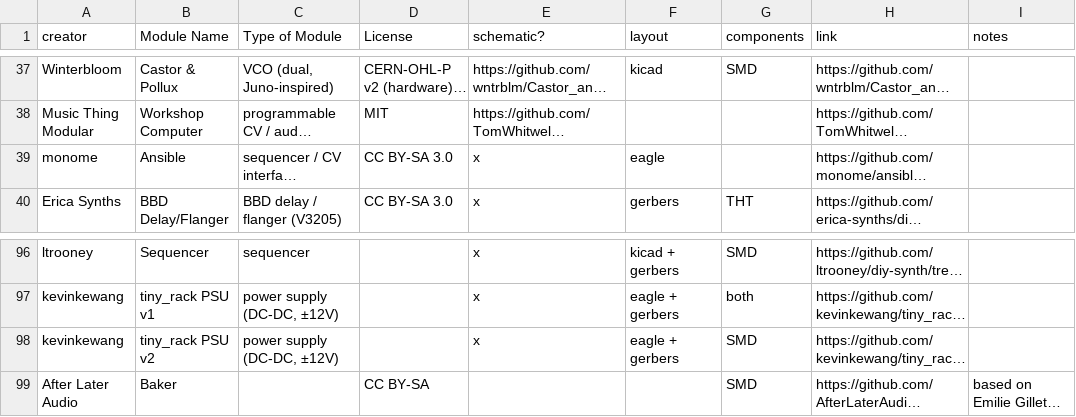
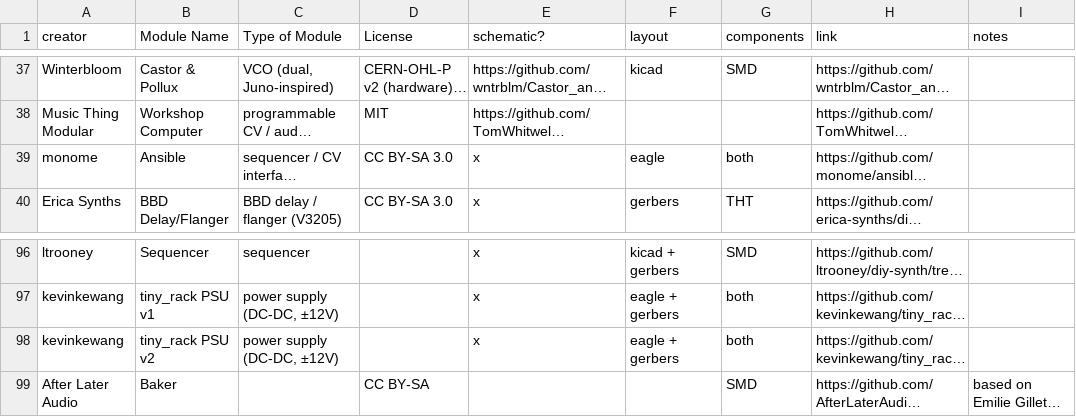
Before and after one commit to daaaaaaaaaniel/my-awesome-eurorack, a CSV file: eurorack-open-source.csv, drawn as a sheet; only a part is shown, gaps mark what is left out; long unchanged cells end in …; the diff names each change by its address in the sheet, - before the commit and + after, or states it on an @@ line.

```diff
--- a/eurorack-open-source.csv
+++ b/eurorack-open-source.csv
-G39 (components): (empty)
+G39 (components): both
-G98 (components): SMD
+G98 (components): both
```
Also changed, not shown: data/modules.tsv, 7 other files.
